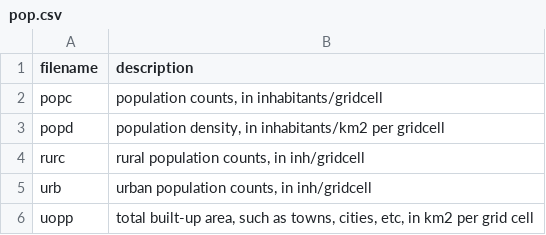
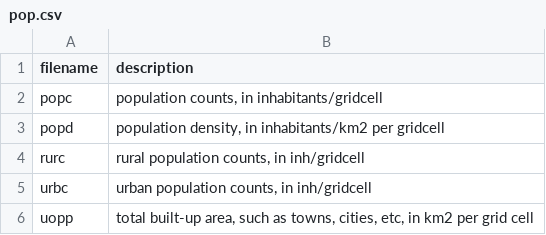
Before and after one commit to rutgerhofste/hyde, a CSV file: data/pop.csv, drawn as a sheet.

Commit message:
Update pop.csv

```diff
--- a/data/pop.csv
+++ b/data/pop.csv
@@ -4,3 +4,3 @@ popd,"population density, in inhabitants/km2 per gridcell"
 rurc,"rural population counts, in inh/gridcell"
-urb,"urban population counts, in inh/gridcell"
+urbc,"urban population counts, in inh/gridcell"
 uopp,"total built-up area, such as towns, cities, etc, in km2 per grid cell"
```
